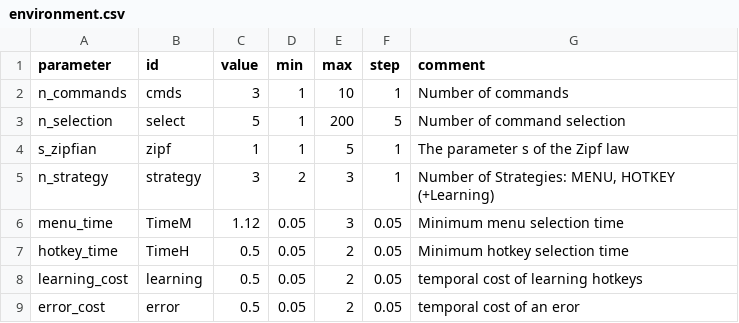
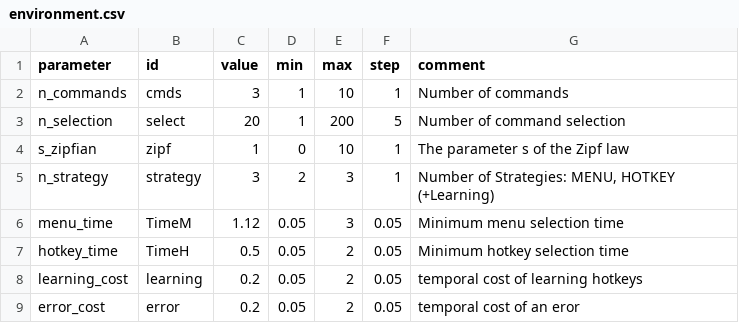
Before and after one commit to gillesbailly/KS-Transition, a CSV file: parameters/environment.csv, drawn as a sheet.

```diff
--- a/parameters/environment.csv
+++ b/parameters/environment.csv
@@ -2,4 +2,4 @@ parameter;id;value;min;max;step;comment
 n_commands;cmds;3;1;10;1;Number of commands
-n_selection;select;5;1;200;5;Number of command selection
-s_zipfian;zipf;1;1;5;1;The parameter s of the Zipf law
+n_selection;select;20;1;200;5;Number of command selection
+s_zipfian;zipf;1;0;10;1;The parameter s of the Zipf law
 n_strategy;strategy;3;2;3;1;Number of Strategies: MENU, HOTKEY (+Learning)
@@ -7,3 +7,3 @@ menu_time;TimeM;1.12;0.05;3;0.05; Minimum menu selection time
 hotkey_time;TimeH;0.5;0.05;2;0.05;Minimum hotkey selection time
-learning_cost;learning;0.5;0.05;2;0.05;temporal cost of learning hotkeys
-error_cost;error;0.5;0.05;2;0.05;temporal cost of an eror
+learning_cost;learning;0.2;0.05;2;0.05;temporal cost of learning hotkeys
+error_cost;error;0.2;0.05;2;0.05;temporal cost of an eror
```
Also changed, not shown: 6 other files.
